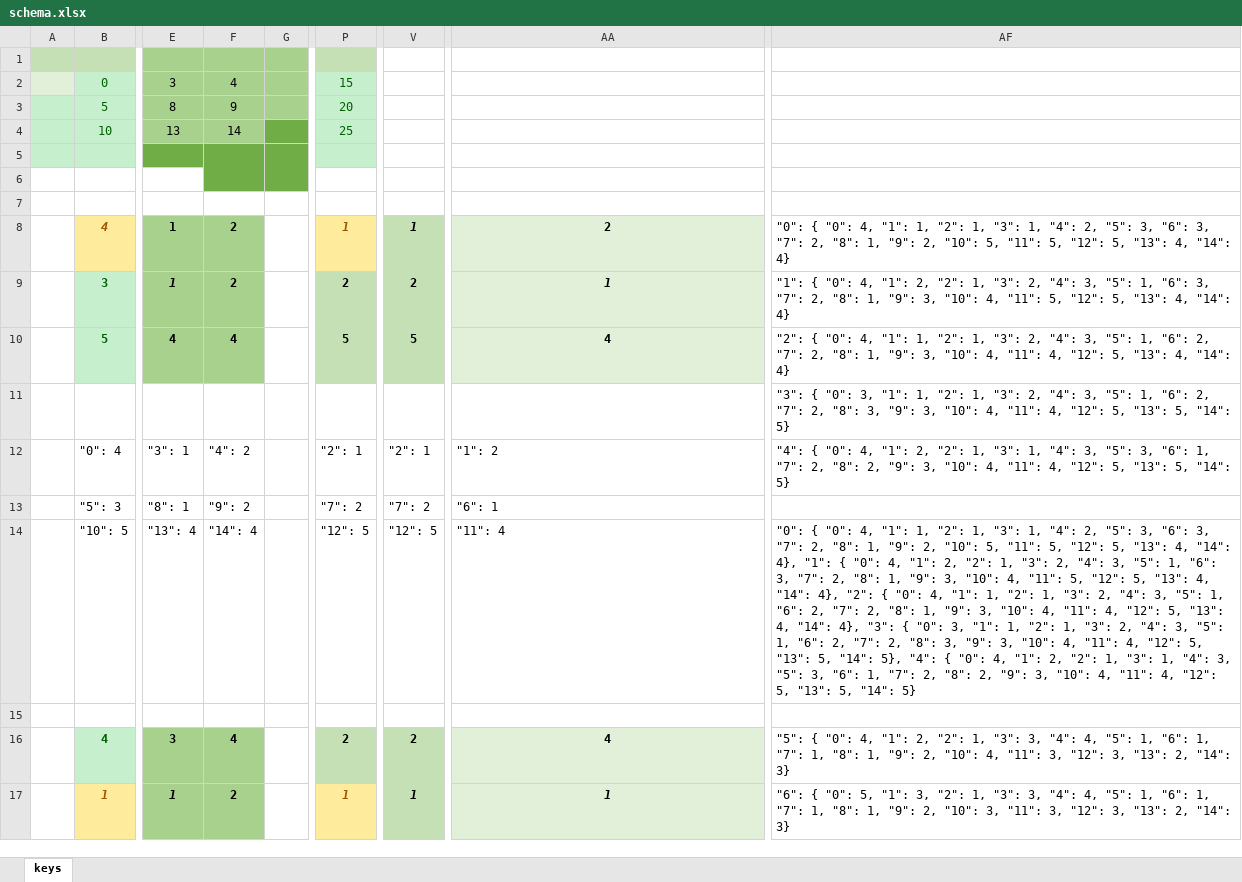
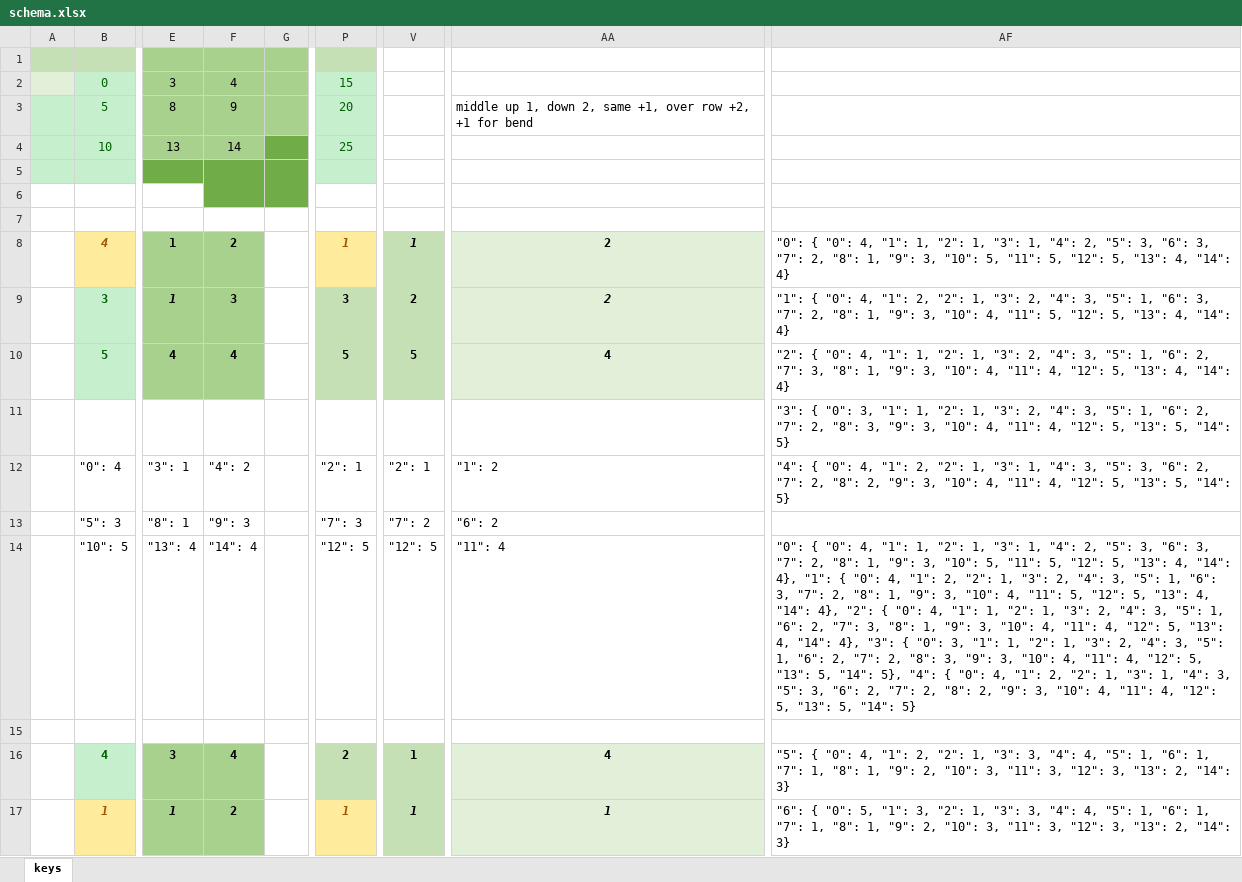
Before and after one commit to sgaliamov/ergo-balance, an Excel workbook: data/schema.xlsx, sheet keys, drawn as a sheet; only a part is shown, gaps mark what is left out; values as stored, in another font and other column widths than the file's, no borders; the diff covers the shown part only; the diff names each change by its address in the sheet, - before the commit and + after, or states it on an @@ line.

```diff
--- a/data/schema.xlsx (sheet keys)
+++ b/data/schema.xlsx (sheet keys)
-AA3: (empty)
+AA3: middle up 1, down 2, same +1, over row +2, +1 for bend
-AF8: …1, "9": 2, "10": 5,…
+AF8: …1, "9": 3, "10": 5,…
-F9: 2
+F9: 3
-P9: 2
+P9: 3
-AA9: 1
+AA9: 2
-AF10: …2, "7": 2, "8": 1,…
+AF10: …2, "7": 3, "8": 1,…
-AF12: …3, "6": 1, "7": 2,…
+AF12: …3, "6": 2, "7": 2,…
-F13: "9": 2
+F13: "9": 3
-P13: "7": 2
+P13: "7": 3
-AA13: "6": 1
+AA13: "6": 2
-AF14: …1, "9": 2, "10": 5, "11": 5, "12": 5, "13": 4, "14": 4}, "1": { "0": 4, "1": 2, "2": 1, "3": 2, "4": 3, "5": 1, "6": 3, "7": 2, "8": 1, "9": 3, "10": 4, "11": 5, "12": 5, "13": 4, "14": 4}, "2": { "0": 4, "1": 1, "2": 1, "3": 2, "4": 3, "5": 1, "6": 2, "7": 2, "8": 1, "9": 3, "10": 4, "11": 4, "12": 5, "13": 4, "14": 4}, "3": { "0": 3, "1": 1, "2": 1, "3": 2, "4": 3, "5": 1, "6": 2, "7": 2, "8": 3, "9": 3, "10": 4, "11": 4, "12": 5, "13": 5, "14": 5}, "4": { "0": 4, "1": 2, "2": 1, "3": 1, "4": 3, "5": 3, "6": 1, "7": 2,…
+AF14: …1, "9": 3, "10": 5, "11": 5, "12": 5, "13": 4, "14": 4}, "1": { "0": 4, "1": 2, "2": 1, "3": 2, "4": 3, "5": 1, "6": 3, "7": 2, "8": 1, "9": 3, "10": 4, "11": 5, "12": 5, "13": 4, "14": 4}, "2": { "0": 4, "1": 1, "2": 1, "3": 2, "4": 3, "5": 1, "6": 2, "7": 3, "8": 1, "9": 3, "10": 4, "11": 4, "12": 5, "13": 4, "14": 4}, "3": { "0": 3, "1": 1, "2": 1, "3": 2, "4": 3, "5": 1, "6": 2, "7": 2, "8": 3, "9": 3, "10": 4, "11": 4, "12": 5, "13": 5, "14": 5}, "4": { "0": 4, "1": 2, "2": 1, "3": 1, "4": 3, "5": 3, "6": 2, "7": 2,…
-V16: 2
+V16: 1
-AF16: …2, "10": 4, "11": 3,…
+AF16: …2, "10": 3, "11": 3,…
```
Also changed, not shown: 13 edited cells elsewhere in this sheet, 1 other file.
